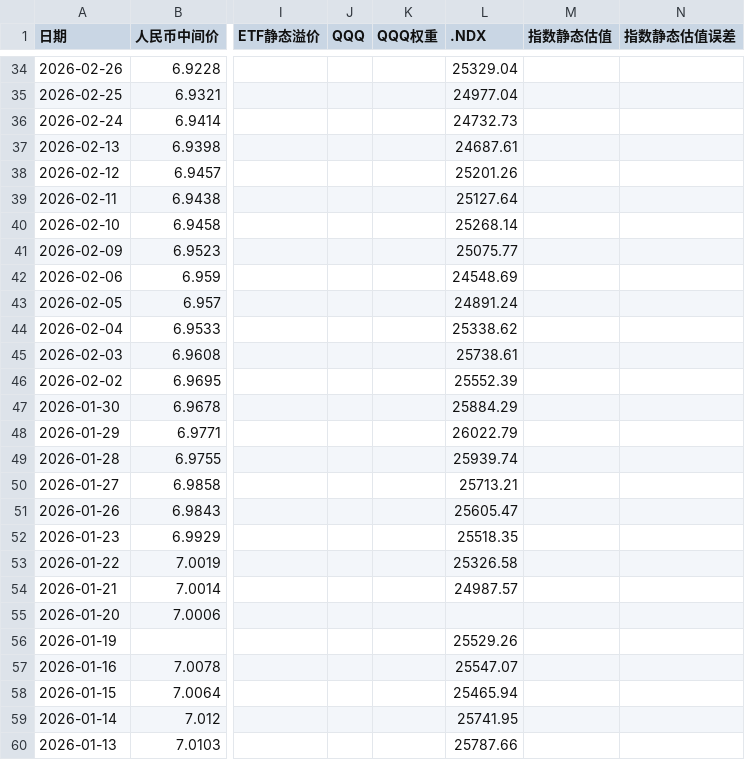
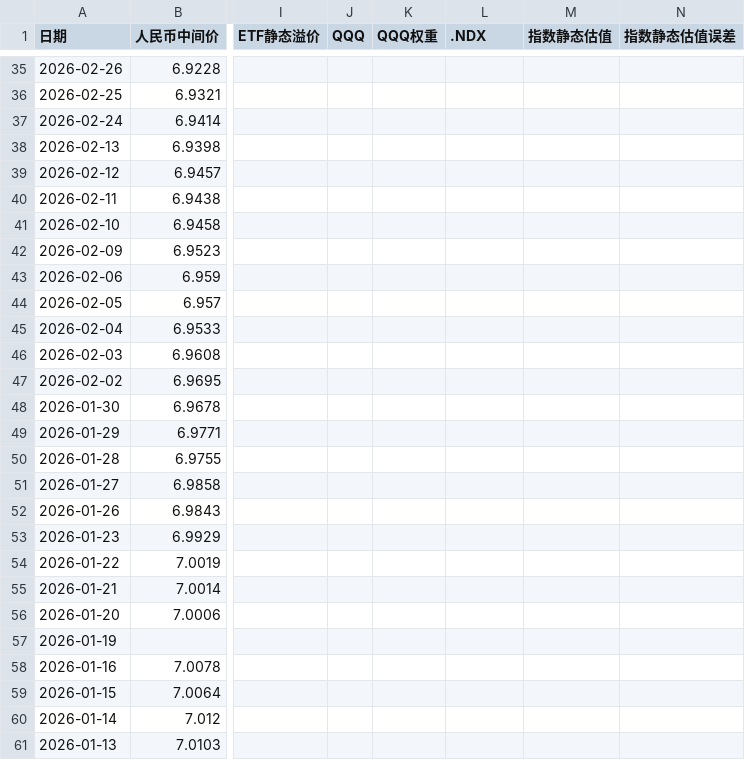
Before and after one commit to milan161/arbTest, a CSV file: data/LOF_161130_history.csv, drawn as a sheet; only a part is shown, gaps mark what is left out; addresses are those after the commit; the diff covers the shown part only; the diff names each change by its address in the sheet, - before the commit and + after, or states it on an @@ line.

```diff
--- a/data/LOF_161130_history.csv
+++ b/data/LOF_161130_history.csv
-L35 (.NDX): 25329.04
+L35 (.NDX): (empty)
-L36 (.NDX): 24977.04
+L36 (.NDX): (empty)
-L37 (.NDX): 24732.73
+L37 (.NDX): (empty)
-L38 (.NDX): 24687.61
+L38 (.NDX): (empty)
-L39 (.NDX): 25201.26
+L39 (.NDX): (empty)
-L40 (.NDX): 25127.64
+L40 (.NDX): (empty)
-L41 (.NDX): 25268.14
+L41 (.NDX): (empty)
-L42 (.NDX): 25075.77
+L42 (.NDX): (empty)
-L43 (.NDX): 24548.69
+L43 (.NDX): (empty)
-L44 (.NDX): 24891.24
+L44 (.NDX): (empty)
-L45 (.NDX): 25338.62
+L45 (.NDX): (empty)
-L46 (.NDX): 25738.61
+L46 (.NDX): (empty)
-L47 (.NDX): 25552.39
+L47 (.NDX): (empty)
-L48 (.NDX): 25884.29
+L48 (.NDX): (empty)
-L49 (.NDX): 26022.79
+L49 (.NDX): (empty)
-L50 (.NDX): 25939.74
+L50 (.NDX): (empty)
-L51 (.NDX): 25713.21
+L51 (.NDX): (empty)
-L52 (.NDX): 25605.47
+L52 (.NDX): (empty)
-L53 (.NDX): 25518.35
+L53 (.NDX): (empty)
-L54 (.NDX): 25326.58
+L54 (.NDX): (empty)
-L55 (.NDX): 24987.57
+L55 (.NDX): (empty)
-L57 (.NDX): 25529.26
+L57 (.NDX): (empty)
-L58 (.NDX): 25547.07
+L58 (.NDX): (empty)
-L59 (.NDX): 25465.94
+L59 (.NDX): (empty)
-L60 (.NDX): 25741.95
+L60 (.NDX): (empty)
-L61 (.NDX): 25787.66
+L61 (.NDX): (empty)
```
Also changed, not shown: 1 added row and 65 edited cells elsewhere in this file, data/GLD_USO_basic_data.csv, data/LOF_160719_history.csv, 33 other files.
